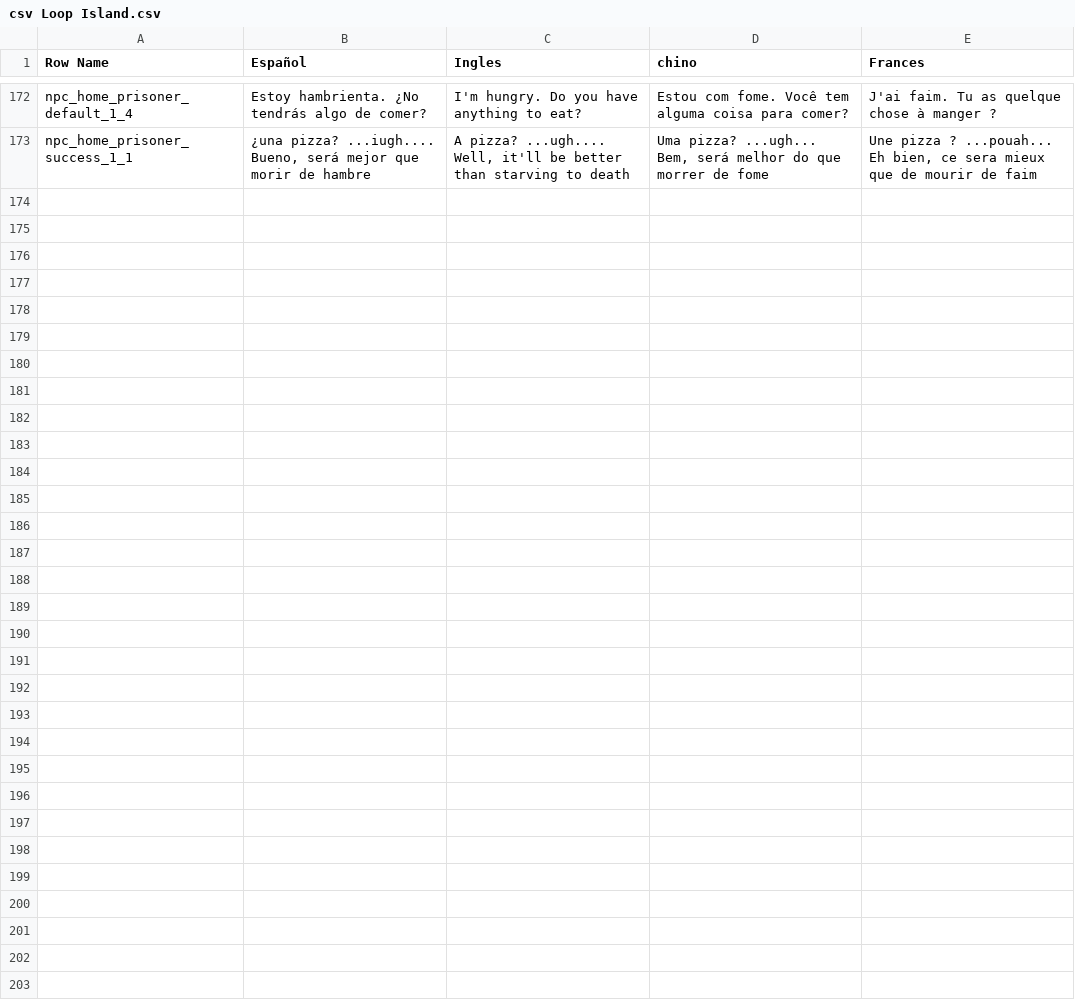
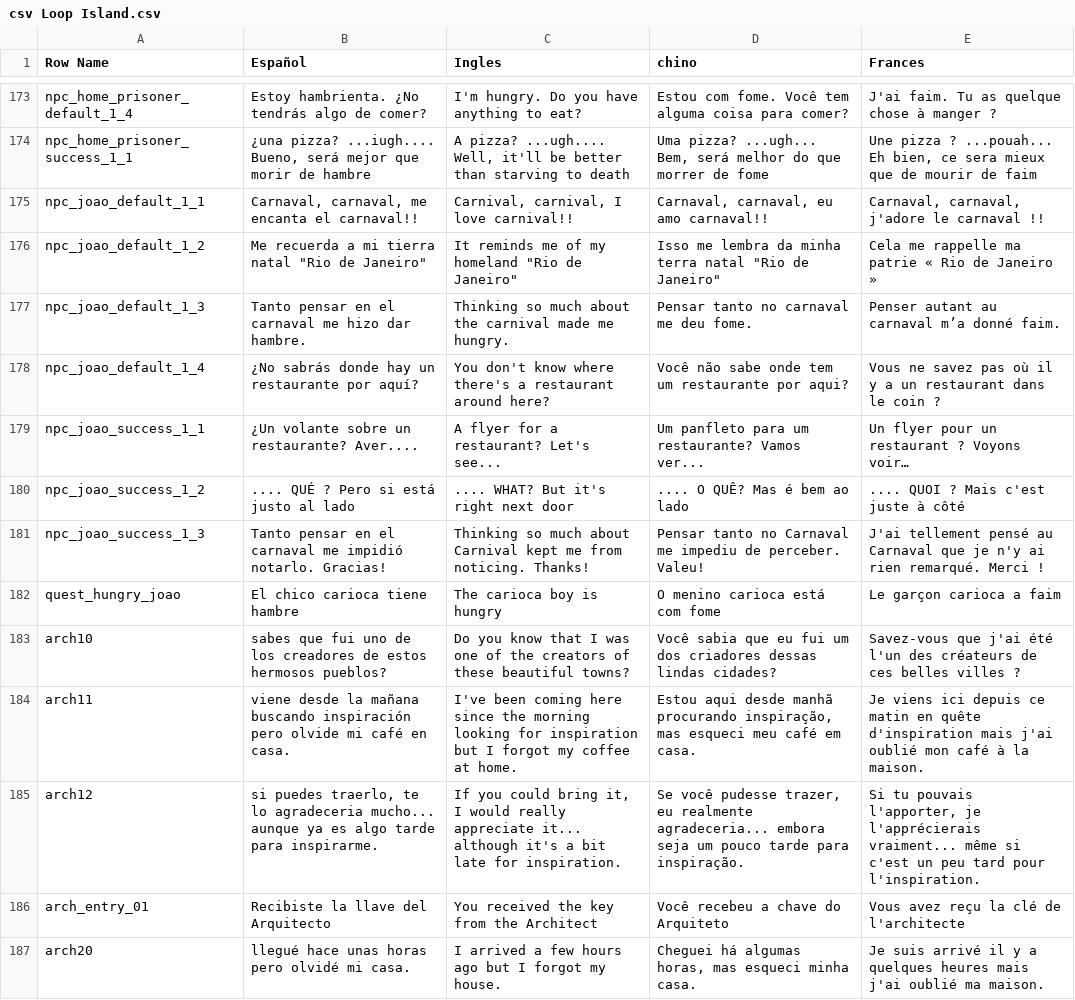
Before and after one commit to YesidElYesud/TemplateBase, a CSV file: Content/BP/Lenguaje/csv Loop Island.csv, drawn as a sheet; only a part is shown, gaps mark what is left out; the diff covers the shown part only.

```diff
--- a/Content/BP/Lenguaje/csv Loop Island.csv
+++ b/Content/BP/Lenguaje/csv Loop Island.csv
@@ -188 +189,17 @@ npc_home_prisoner_default_1_4,Estoy hambrienta. ¿No tendrás algo de comer?,I'm
 npc_home_prisoner_success_1_1,"¿una pizza? ...iugh.... Bueno, será mejor que morir de hambre","A pizza? ...ugh.... Well, it'll be better than starving to death","Uma pizza? ...ugh... Bem, será melhor do que morrer de fome","Une pizza ? ...pouah... Eh bien, ce sera mieux que de mourir de faim"
+npc_joao_default_1_1,"Carnaval, carnaval, me encanta el carnaval!!
+","Carnival, carnival, I love carnival!!
+","Carnaval, carnaval, eu amo carnaval!!
+","Carnaval, carnaval, j'adore le carnaval !!"
+npc_joao_default_1_2,"Me recuerda a mi tierra natal ""Rio de Janeiro""","It reminds me of my homeland ""Rio de Janeiro""","Isso me lembra da minha terra natal ""Rio de Janeiro""",Cela me rappelle ma patrie « Rio de Janeiro »
+npc_joao_default_1_3,Tanto pensar en el carnaval me hizo dar hambre. ,Thinking so much about the carnival made me hungry.,Pensar tanto no carnaval me deu fome.,Penser autant au carnaval m’a donné faim.
+npc_joao_default_1_4,¿No sabrás donde hay un restaurante por aquí?,You don't know where there's a restaurant around here?,Você não sabe onde tem um restaurante por aqui?,Vous ne savez pas où il y a un restaurant dans le coin ?
+npc_joao_success_1_1,¿Un volante sobre un restaurante? Aver....,A flyer for a restaurant? Let's see...,Um panfleto para um restaurante? Vamos ver...,Un flyer pour un restaurant ? Voyons voir…
+npc_joao_success_1_2,.... QUÉ ? Pero si está justo al lado,.... WHAT? But it's right next door,.... O QUÊ? Mas é bem ao lado,.... QUOI ? Mais c'est juste à côté
+npc_joao_success_1_3,Tanto pensar en el carnaval me impidió notarlo. Gracias!,Thinking so much about Carnival kept me from noticing. Thanks!,Pensar tanto no Carnaval me impediu de perceber. Valeu!,J'ai tellement pensé au Carnaval que je n'y ai rien remarqué. Merci !
+quest_hungry_joao,El chico carioca tiene hambre,The carioca boy is hungry,O menino carioca está com fome,Le garçon carioca a faim
+arch10,sabes que fui uno de los creadores de estos hermosos pueblos?,Do you know that I was one of the creators of these beautiful towns?,Você sabia que eu fui um dos criadores dessas lindas cidades?,Savez-vous que j'ai été l'un des créateurs de ces belles villes ?
+arch11,viene desde la mañana buscando inspiración pero olvide mi café en casa.,I've been coming here since the morning looking for inspiration but I forgot my coffee at home.,"Estou aqui desde manhã procurando inspiração, mas esqueci meu café em casa.",Je viens ici depuis ce matin en quête d'inspiration mais j'ai oublié mon café à la maison.
+arch12,"si puedes traerlo, te lo agradeceria mucho... aunque ya es algo tarde para inspirarme.","If you could bring it, I would really appreciate it... although it's a bit late for inspiration.","Se você pudesse trazer, eu realmente agradeceria... embora seja um pouco tarde para inspiração.","Si tu pouvais l'apporter, je l'apprécierais vraiment... même si c'est un peu tard pour l'inspiration."
+arch_entry_01,Recibiste la llave del Arquitecto,You received the key from the Architect,Você recebeu a chave do Arquiteto,Vous avez reçu la clé de l'architecte
+arch20,llegué hace unas horas pero olvidé mi casa.,I arrived a few hours ago but I forgot my house.,"Cheguei há algumas horas, mas esqueci minha casa.",Je suis arrivé il y a quelques heures mais j'ai oublié ma maison.
```
Also changed, not shown: 14 added rows and 1 edited cell elsewhere in this file, 4 other files.
